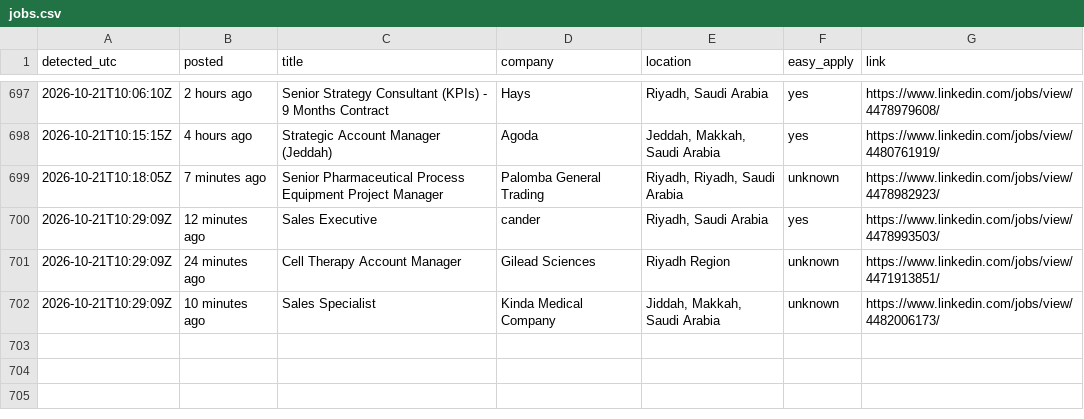
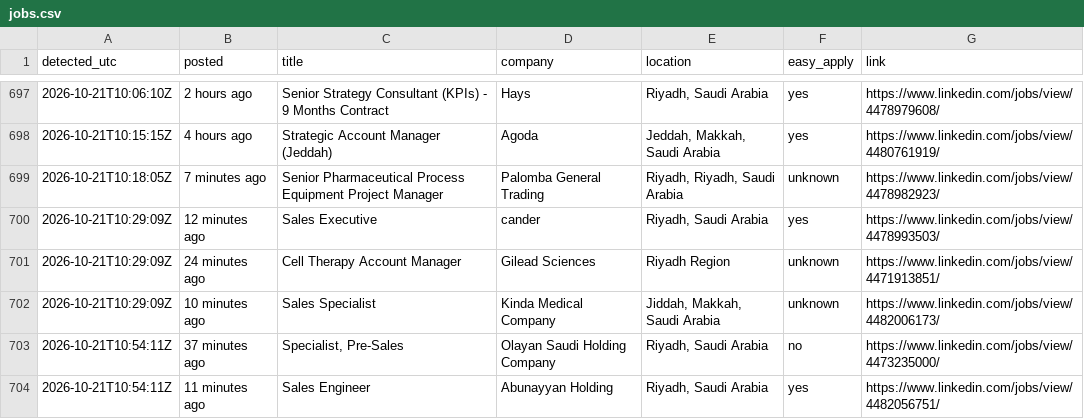
Before and after one commit to Refaatahmed47/linkedin-job-alert, a CSV file: jobs.csv, drawn as a sheet; only a part is shown, gaps mark what is left out; the diff names each change by its address in the sheet, - before the commit and + after, or states it on an @@ line.

```diff
--- a/jobs.csv
+++ b/jobs.csv
+row 703: 2026-10-21T10:54:11Z | 37 minutes ago | Specialist, Pre-Sales | Olayan Saudi Holding Company | Riyadh, Saudi Arabia | no | https://www.linkedin.com/jobs/view/4473235000/
+row 704: 2026-10-21T10:54:11Z | 11 minutes ago | Sales Engineer | Abunayyan Holding | Riyadh, Saudi Arabia | yes | https://www.linkedin.com/jobs/view/4482056751/
```
Also changed, not shown: 2 other files.
